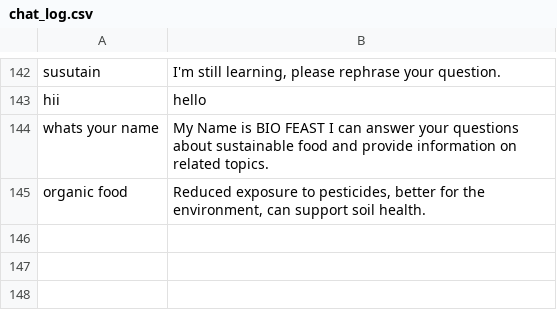
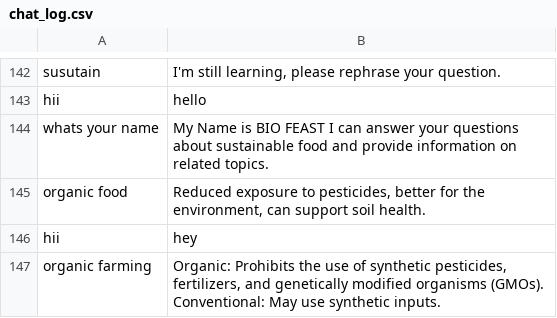
Before and after one commit to Tharunya2005/Intent-based-Chatbot, a CSV file: chat_log.csv, drawn as a sheet; only a part is shown, gaps mark what is left out; the diff names each change by its address in the sheet, - before the commit and + after, or states it on an @@ line.

```diff
--- a/chat_log.csv
+++ b/chat_log.csv
+row 146: hii | hey
+row 147: organic farming | Organic: Prohibits the use of synthetic pesticides, fertilizers, and genetically modified organisms (GMOs). Conventional: May use synthetic inputs.
```
Also changed, not shown: 1 other file.
